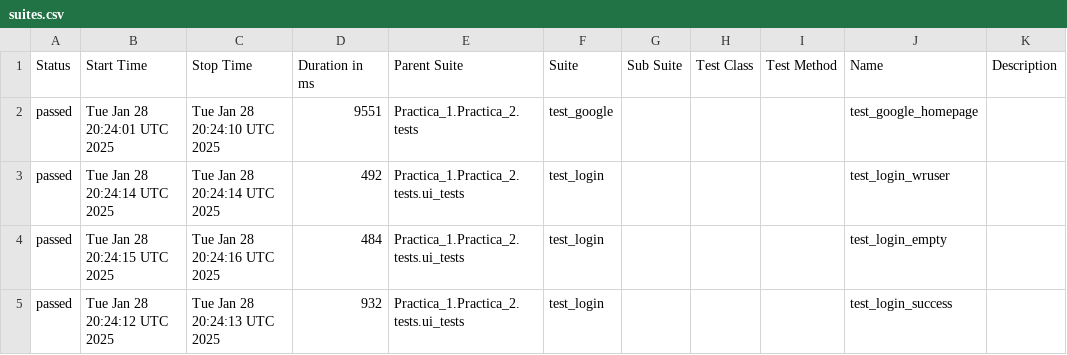
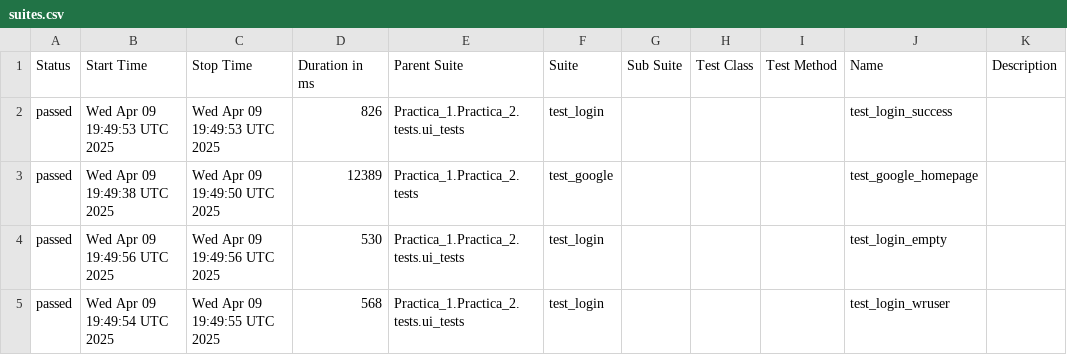
Before and after one commit to MikeAutomation/FirstLoginPractice, a CSV file: data/suites.csv, drawn as a sheet.

```diff
--- a/data/suites.csv
+++ b/data/suites.csv
@@ -1,5 +1,5 @@
 "Status","Start Time","Stop Time","Duration in ms","Parent Suite","Suite","Sub Suite","Test Class","Test Method","Name","Description"
-"passed","Tue Jan 28 20:24:01 UTC 2025","Tue Jan 28 20:24:10 UTC 2025","9551","Practica_1.Practica_2.tests","test_google","","","","test_google_homepage",""
-"passed","Tue Jan 28 20:24:14 UTC 2025","Tue Jan 28 20:24:14 UTC 2025","492","Practica_1.Practica_2.tests.ui_tests","test_login","","","","test_login_wruser",""
-"passed","Tue Jan 28 20:24:15 UTC 2025","Tue Jan 28 20:24:16 UTC 2025","484","Practica_1.Practica_2.tests.ui_tests","test_login","","","","test_login_empty",""
-"passed","Tue Jan 28 20:24:12 UTC 2025","Tue Jan 28 20:24:13 UTC 2025","932","Practica_1.Practica_2.tests.ui_tests","test_login","","","","test_login_success",""
+"passed","Wed Apr 09 19:49:53 UTC 2025","Wed Apr 09 19:49:53 UTC 2025","826","Practica_1.Practica_2.tests.ui_tests","test_login","","","","test_login_success",""
+"passed","Wed Apr 09 19:49:38 UTC 2025","Wed Apr 09 19:49:50 UTC 2025","12389","Practica_1.Practica_2.tests","test_google","","","","test_google_homepage",""
+"passed","Wed Apr 09 19:49:56 UTC 2025","Wed Apr 09 19:49:56 UTC 2025","530","Practica_1.Practica_2.tests.ui_tests","test_login","","","","test_login_empty",""
+"passed","Wed Apr 09 19:49:54 UTC 2025","Wed Apr 09 19:49:55 UTC 2025","568","Practica_1.Practica_2.tests.ui_tests","test_login","","","","test_login_wruser",""
```
Also changed, not shown: data/behaviors.csv, 20 other files.
